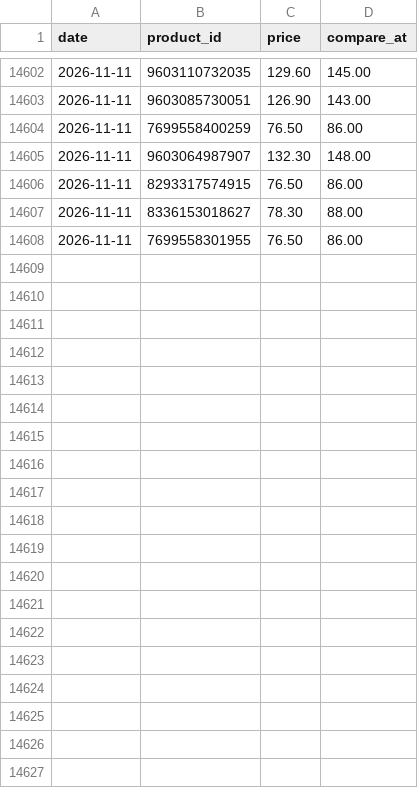
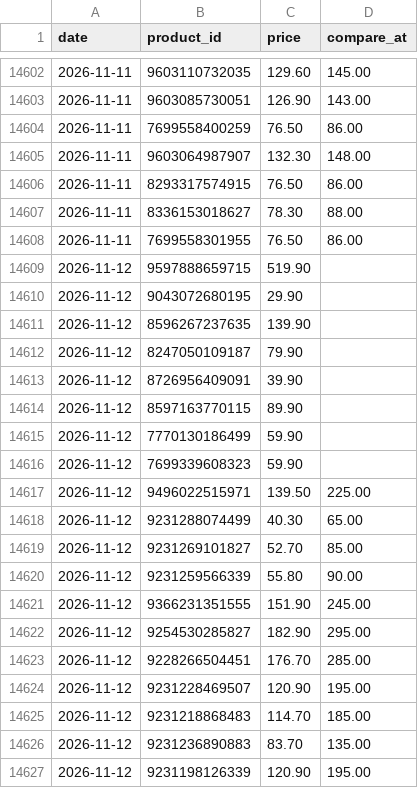
Before and after one commit to poopkinel/israel-price-tracker, a CSV file: data/history/dealcosmetics.csv, drawn as a sheet; only a part is shown, gaps mark what is left out; the diff covers the shown part only; the diff names each change by its address in the sheet, - before the commit and + after, or states it on an @@ line.

```diff
--- a/data/history/dealcosmetics.csv
+++ b/data/history/dealcosmetics.csv
+row 14609: 2026-11-12 | 9597888659715 | 519.90
+row 14610: 2026-11-12 | 9043072680195 | 29.90
+row 14611: 2026-11-12 | 8596267237635 | 139.90
+row 14612: 2026-11-12 | 8247050109187 | 79.90
+row 14613: 2026-11-12 | 8726956409091 | 39.90
+row 14614: 2026-11-12 | 8597163770115 | 89.90
+row 14615: 2026-11-12 | 7770130186499 | 59.90
+row 14616: 2026-11-12 | 7699339608323 | 59.90
+row 14617: 2026-11-12 | 9496022515971 | 139.50 | 225.00
+row 14618: 2026-11-12 | 9231288074499 | 40.30 | 65.00
+row 14619: 2026-11-12 | 9231269101827 | 52.70 | 85.00
+row 14620: 2026-11-12 | 9231259566339 | 55.80 | 90.00
+row 14621: 2026-11-12 | 9366231351555 | 151.90 | 245.00
+row 14622: 2026-11-12 | 9254530285827 | 182.90 | 295.00
+row 14623: 2026-11-12 | 9228266504451 | 176.70 | 285.00
+row 14624: 2026-11-12 | 9231228469507 | 120.90 | 195.00
+row 14625: 2026-11-12 | 9231218868483 | 114.70 | 185.00
+row 14626: 2026-11-12 | 9231236890883 | 83.70 | 135.00
+row 14627: 2026-11-12 | 9231198126339 | 120.90 | 195.00
```
Also changed, not shown: 17 added rows elsewhere in this file, data/current/foxhome.csv, data/current/megasport.csv, 32 other files.
